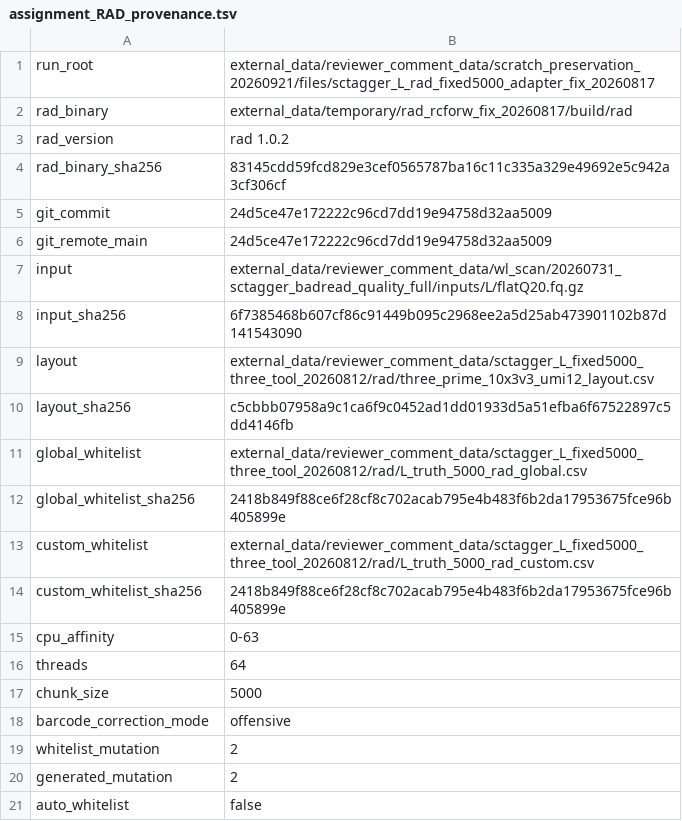
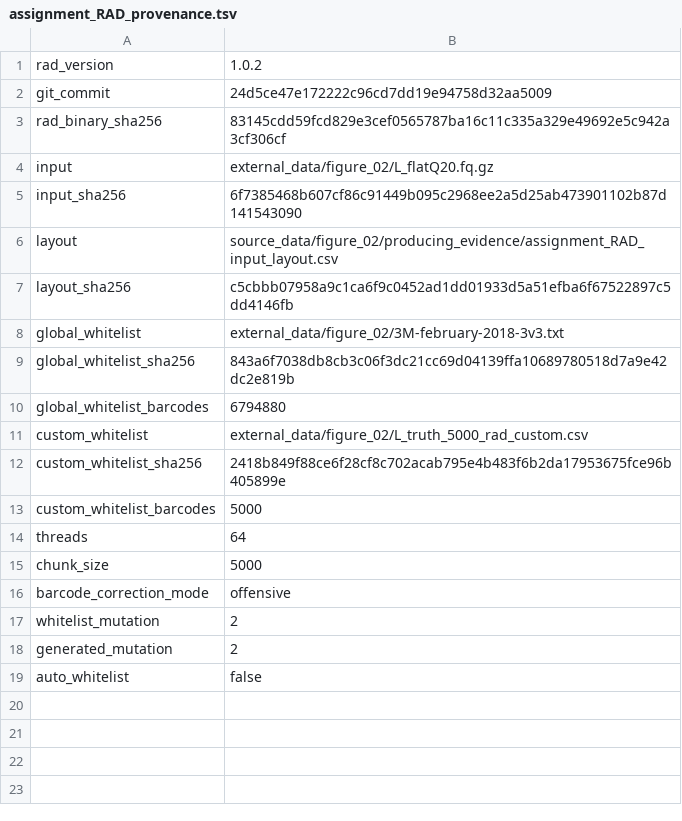
Before and after one commit to indianewok/rad-manuscript, a TSV file: source_data/figure_02/producing_evidence/assignment_RAD_provenance.tsv, drawn as a sheet.

Commit message:
Update Figure 2 with full-catalogue RAD assignments
Publish the current editable Prism project, complete physical-read counts, native commands and input identities. Refresh Figure 2 plots, examples and guides; replace the superseded figure image.

```diff
--- a/source_data/figure_02/producing_evidence/assignment_RAD_provenance.tsv
+++ b/source_data/figure_02/producing_evidence/assignment_RAD_provenance.tsv
@@ -1,16 +1,14 @@
-run_root	external_data/reviewer_comment_data/scratch_preservation_20260921/files/sctagger_L_rad_fixed5000_adapter_fix_20260817
-rad_binary	external_data/temporary/rad_rcforw_fix_20260817/build/rad
-rad_version	rad 1.0.2
+rad_version	1.0.2
+git_commit	24d5ce47e172222c96cd7dd19e94758d32aa5009
 rad_binary_sha256	83145cdd59fcd829e3cef0565787ba16c11c335a329e49692e5c942a3cf306cf
-git_commit	24d5ce47e172222c96cd7dd19e94758d32aa5009
-git_remote_main	24d5ce47e172222c96cd7dd19e94758d32aa5009
-input	external_data/reviewer_comment_data/wl_scan/20260731_sctagger_badread_quality_full/inputs/L/flatQ20.fq.gz
+input	external_data/figure_02/L_flatQ20.fq.gz
 input_sha256	6f7385468b607cf86c91449b095c2968ee2a5d25ab473901102b87d141543090
-layout	external_data/reviewer_comment_data/sctagger_L_fixed5000_three_tool_20260812/rad/three_prime_10x3v3_umi12_layout.csv
+layout	source_data/figure_02/producing_evidence/assignment_RAD_input_layout.csv
 layout_sha256	c5cbbb07958a9c1ca6f9c0452ad1dd01933d5a51efba6f67522897c5dd4146fb
-global_whitelist	external_data/reviewer_comment_data/sctagger_L_fixed5000_three_tool_20260812/rad/L_truth_5000_rad_global.csv
-global_whitelist_sha256	2418b849f88ce6f28cf8c702acab795e4b483f6b2da17953675fce96b405899e
-custom_whitelist	external_data/reviewer_comment_data/sctagger_L_fixed5000_three_tool_20260812/rad/L_truth_5000_rad_custom.csv
+global_whitelist	external_data/figure_02/3M-february-2018-3v3.txt
+global_whitelist_sha256	843a6f7038db8cb3c06f3dc21cc69d04139ffa10689780518d7a9e42dc2e819b
+global_whitelist_barcodes	6794880
+custom_whitelist	external_data/figure_02/L_truth_5000_rad_custom.csv
 custom_whitelist_sha256	2418b849f88ce6f28cf8c702acab795e4b483f6b2da17953675fce96b405899e
-cpu_affinity	0-63
+custom_whitelist_barcodes	5000
 threads	64
```
Also changed, not shown: data/examples/figure_02/RAD_assignment_classified_example.tsv, data/examples/figure_02/RAD_assignment_records_example.tsv, 33 other files.
